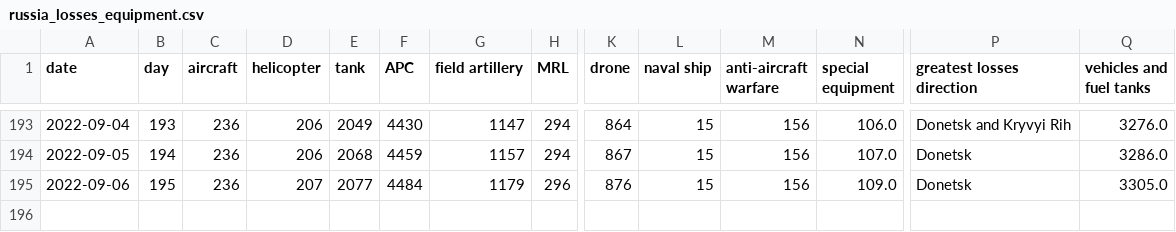
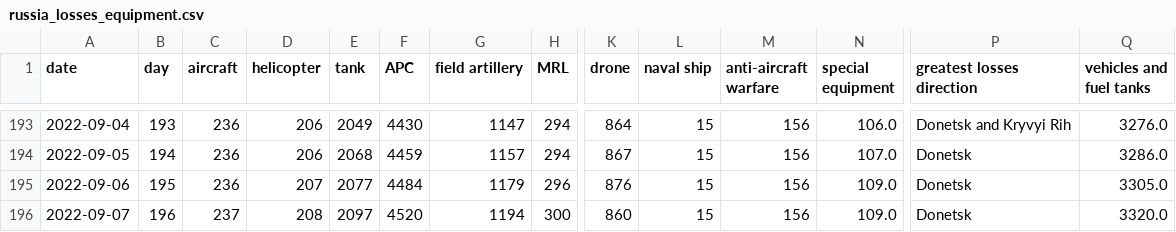
Before and after one commit to taw/open-source-adventures, a CSV file: docs/episode-31/russia_losses_equipment.csv, drawn as a sheet; only a part is shown, gaps mark what is left out; rows hold the shown columns only; the diff names each change by its address in the sheet, - before the commit and + after, or states it on an @@ line.

```diff
--- a/docs/episode-31/russia_losses_equipment.csv
+++ b/docs/episode-31/russia_losses_equipment.csv
+row 196: 2022-09-07 | 196 | 237 | 208 | 2097 | 4520 | 1194 | 300 | 860 | 15 | 156 | 109.0 | Donetsk | 3320.0
```
Also changed, not shown: docs/episode-29/tanks/russia_losses_equipment.csv, docs/episode-30/russia_losses_equipment.982e4e03.csv, 48 other files.
